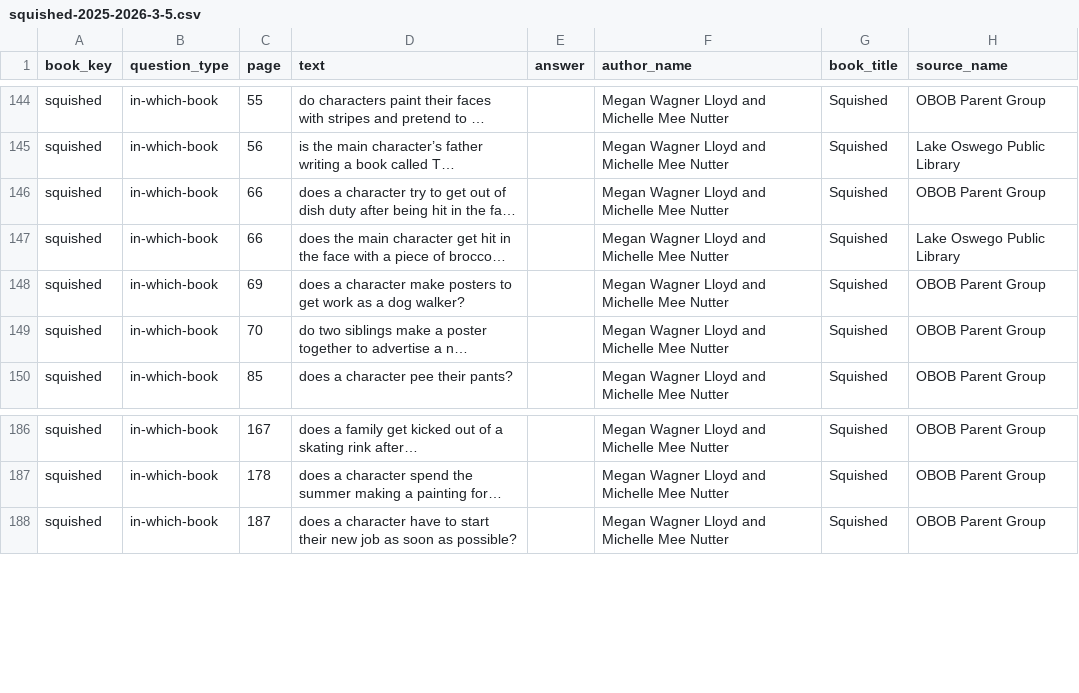
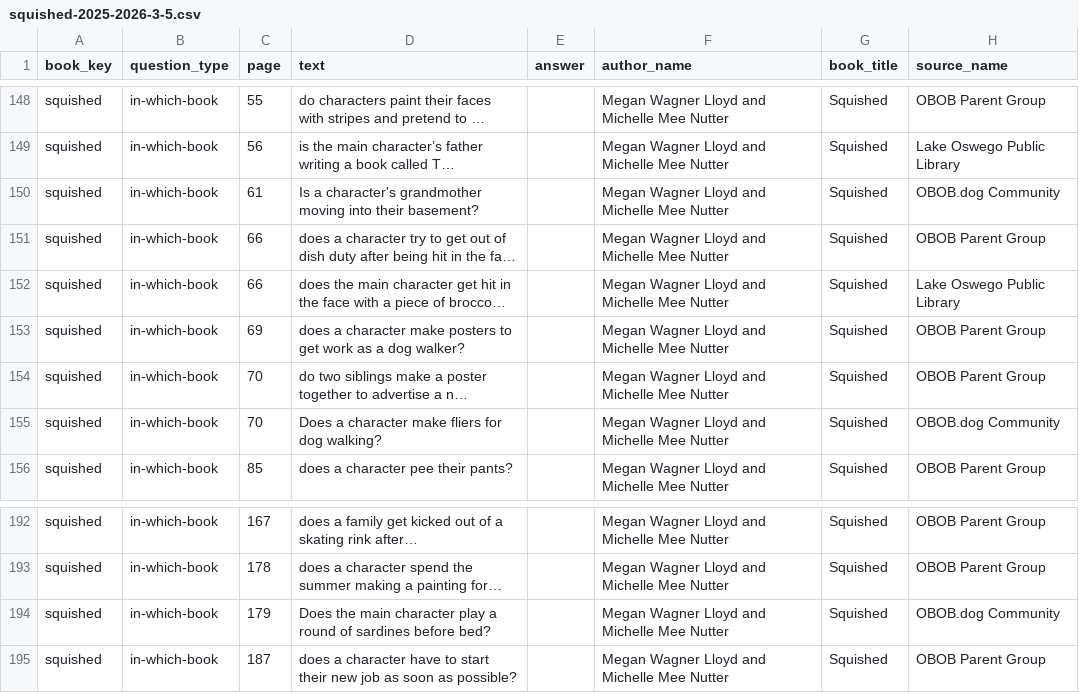
Before and after one commit to brianellin/obob-nextjs, a CSV file: public/exports/2025-2026/3-5/squished-2025-2026-3-5.csv, drawn as a sheet; only a part is shown, gaps mark what is left out; long unchanged cells end in …; the diff covers the shown part only; the diff names each change by its address in the sheet, - before the commit and + after, or states it on an @@ line.

```diff
--- a/public/exports/2025-2026/3-5/squished-2025-2026-3-5.csv
+++ b/public/exports/2025-2026/3-5/squished-2025-2026-3-5.csv
+row 150: squished | in-which-book | 61 | Is a character's grandmother moving into their basement? |  | Megan Wagner Lloyd and Michelle Mee Nutter | Squished | OBOB.dog Community
+row 155: squished | in-which-book | 70 | Does a character make fliers for dog walking? |  | Megan Wagner Lloyd and Michelle Mee Nutter | Squished | OBOB.dog Community
+row 194: squished | in-which-book | 179 | Does the main character play a round of sardines before bed? |  | Megan Wagner Lloyd and Michelle Mee Nutter | Squished | OBOB.dog Community
```
Also changed, not shown: 4 added rows and 67 moved rows elsewhere in this file, public/exports/2025-2026/3-5/obob-2025-2026-3-5-all-questions.csv, public/exports/2025-2026/3-5/the-secret-garden-on-81st-street-2025-2026-3-5.csv, 19 other files.
